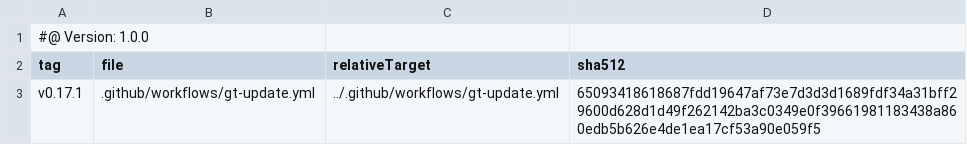
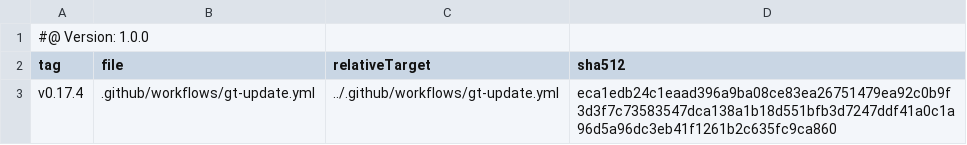
Before and after one commit to tegonal/oss-template, a TSV file: .gt/remotes/gt/pulled.tsv, drawn as a sheet.

Commit message:
update files of remote gt to version v0.17.4 via gt

```diff
--- a/.gt/remotes/gt/pulled.tsv
+++ b/.gt/remotes/gt/pulled.tsv
@@ -2,2 +2,2 @@
 tag	file	relativeTarget	sha512
-v0.17.1	.github/workflows/gt-update.yml	../.github/workflows/gt-update.yml	65093418618687fdd19647af73e7d3d3d1689fdf34a31bff29600d628d1d49f262142ba3c0349e0f39661981183438a860edb5b626e4de1ea17cf53a90e059f5
+v0.17.4	.github/workflows/gt-update.yml	../.github/workflows/gt-update.yml	eca1edb24c1eaad396a9ba08ce83ea26751479ea92c0b9f3d3f7c73583547dca138a1b18d551bfb3d7247ddf41a0c1a96d5a96dc3eb41f1261b2c635fc9ca860
```
Also changed, not shown: 1 other file.
